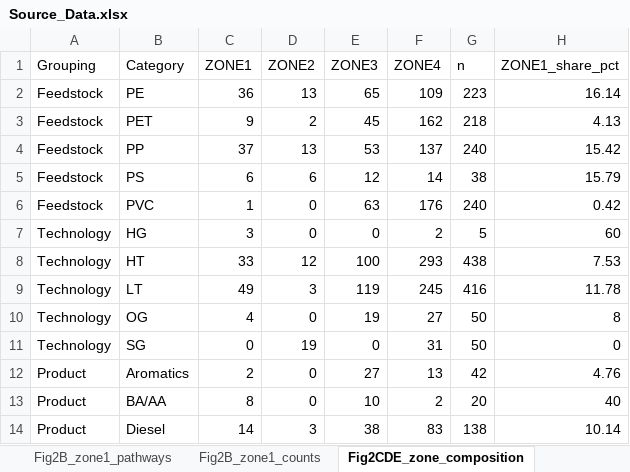
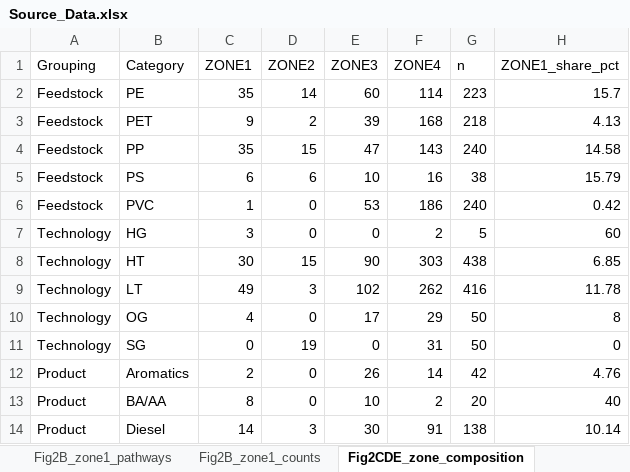
Before and after one commit to jwc9487-commits/plastic-upcycling-energy-transition, an Excel workbook: data/source_data/Source_Data.xlsx, sheet Fig2CDE_zone_composition, drawn as a sheet; only a part is shown; values as stored, in another font and other column widths than the file's, no borders; the diff covers the shown part only; the diff names each change by its address in the sheet, - before the commit and + after, or states it on an @@ line.

```diff
--- a/data/source_data/Source_Data.xlsx (sheet Fig2CDE_zone_composition)
+++ b/data/source_data/Source_Data.xlsx (sheet Fig2CDE_zone_composition)
-C2 (ZONE1): 36
+C2 (ZONE1): 35
-D2 (ZONE2): 13
+D2 (ZONE2): 14
-E2 (ZONE3): 65
+E2 (ZONE3): 60
-F2 (ZONE4): 109
+F2 (ZONE4): 114
-H2 (ZONE1_share_pct): 16.14
+H2 (ZONE1_share_pct): 15.7
-E3 (ZONE3): 45
+E3 (ZONE3): 39
-F3 (ZONE4): 162
+F3 (ZONE4): 168
-C4 (ZONE1): 37
+C4 (ZONE1): 35
-D4 (ZONE2): 13
+D4 (ZONE2): 15
-E4 (ZONE3): 53
+E4 (ZONE3): 47
-F4 (ZONE4): 137
+F4 (ZONE4): 143
-H4 (ZONE1_share_pct): 15.42
+H4 (ZONE1_share_pct): 14.58
-E5 (ZONE3): 12
+E5 (ZONE3): 10
-F5 (ZONE4): 14
+F5 (ZONE4): 16
-E6 (ZONE3): 63
+E6 (ZONE3): 53
-F6 (ZONE4): 176
+F6 (ZONE4): 186
-C8 (ZONE1): 33
+C8 (ZONE1): 30
-D8 (ZONE2): 12
+D8 (ZONE2): 15
-E8 (ZONE3): 100
+E8 (ZONE3): 90
-F8 (ZONE4): 293
+F8 (ZONE4): 303
-H8 (ZONE1_share_pct): 7.53
+H8 (ZONE1_share_pct): 6.85
-E9 (ZONE3): 119
+E9 (ZONE3): 102
-F9 (ZONE4): 245
+F9 (ZONE4): 262
-E10 (ZONE3): 19
+E10 (ZONE3): 17
-F10 (ZONE4): 27
+F10 (ZONE4): 29
-E12 (ZONE3): 27
+E12 (ZONE3): 26
-F12 (ZONE4): 13
+F12 (ZONE4): 14
-E14 (ZONE3): 38
+E14 (ZONE3): 30
-F14 (ZONE4): 83
+F14 (ZONE4): 91
```
Also changed, not shown: 16 edited cells elsewhere in this sheet, sheet Fig5_condition_maps, sheet Fig4AB_pathways_by_scenario, sheet Fig2A_all_pathways, sheet FigS7-3_env_lines, sheet Fig3C_share_vs_carbon_price, sheet Fig6C_electrified, 14 more sheets, other sheet tabs, 52 other files.
